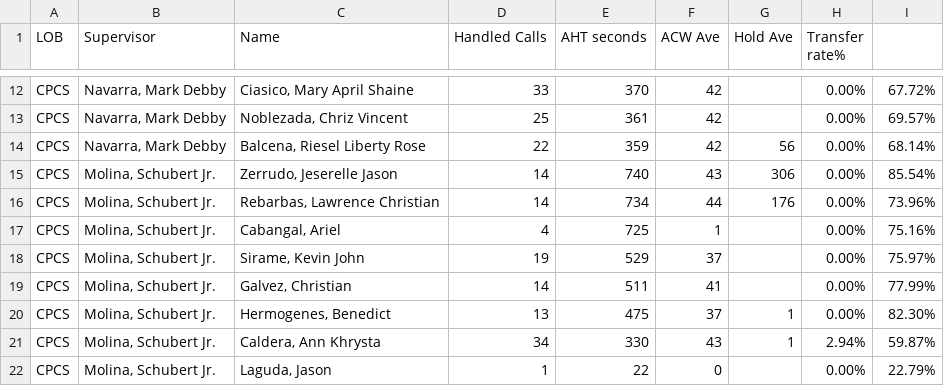
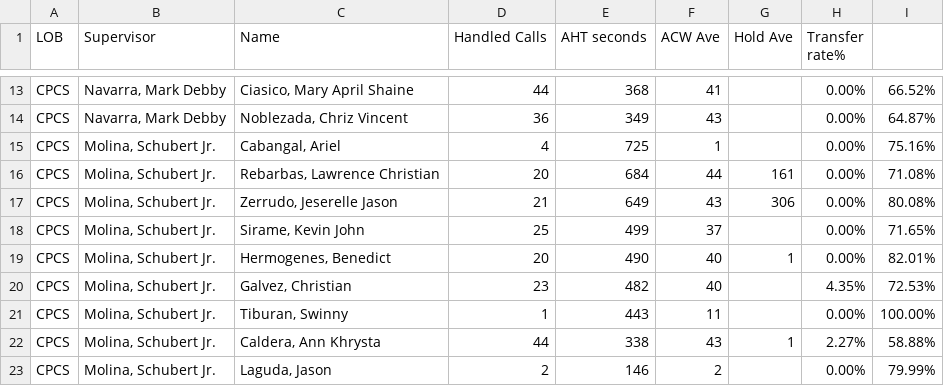
Before and after one commit to CGS-J/CPCS-AHT, a CSV file: cpcs.csv, drawn as a sheet; only a part is shown, gaps mark what is left out; removed rows and columns are numbered as before the commit, all else as after; the diff covers the shown part only; the diff names each change by its address in the sheet, - before the commit and + after, or states it on an @@ line.

```diff
--- a/cpcs.csv
+++ b/cpcs.csv
-D13 (Handled Calls): 33
+D13 (Handled Calls): 44
-E13 (AHT seconds): 370
+E13 (AHT seconds): 368
-F13 (ACW Ave): 42
+F13 (ACW Ave): 41
-I13: 67.72%
+I13: 66.52%
-D14 (Handled Calls): 25
+D14 (Handled Calls): 36
-E14 (AHT seconds): 361
+E14 (AHT seconds): 349
-F14 (ACW Ave): 42
+F14 (ACW Ave): 43
-I14: 69.57%
+I14: 64.87%
-row 14: CPCS | Navarra, Mark Debby | Balcena, Riesel Liberty Rose | 22 | 359 | 42 | 56 | 0.00% | 68.14%
-row 15: CPCS | Molina, Schubert Jr. | Zerrudo, Jeserelle Jason | 14 | 740 | 43 | 306 | 0.00% | 85.54%
-row 16: CPCS | Molina, Schubert Jr. | Rebarbas, Lawrence Christian | 14 | 734 | 44 | 176 | 0.00% | 73.96%
+row 16: CPCS | Molina, Schubert Jr. | Rebarbas, Lawrence Christian | 20 | 684 | 44 | 161 | 0.00% | 71.08%
+row 17: CPCS | Molina, Schubert Jr. | Zerrudo, Jeserelle Jason | 21 | 649 | 43 | 306 | 0.00% | 80.08%
-D18 (Handled Calls): 19
+D18 (Handled Calls): 25
-E18 (AHT seconds): 529
+E18 (AHT seconds): 499
-I18: 75.97%
+I18: 71.65%
-row 19: CPCS | Molina, Schubert Jr. | Galvez, Christian | 14 | 511 | 41 |  | 0.00% | 77.99%
-D19 (Handled Calls): 13
+D19 (Handled Calls): 20
-E19 (AHT seconds): 475
+E19 (AHT seconds): 490
-F19 (ACW Ave): 37
+F19 (ACW Ave): 40
-I19: 82.30%
+I19: 82.01%
+row 20: CPCS | Molina, Schubert Jr. | Galvez, Christian | 23 | 482 | 40 |  | 4.35% | 72.53%
+row 21: CPCS | Molina, Schubert Jr. | Tiburan, Swinny | 1 | 443 | 11 |  | 0.00% | 100.00%
-D22 (Handled Calls): 34
+D22 (Handled Calls): 44
-E22 (AHT seconds): 330
+E22 (AHT seconds): 338
-H22 (Transfer rate%): 2.94%
+H22 (Transfer rate%): 2.27%
-I22: 59.87%
+I22: 58.88%
-D23 (Handled Calls): 1
+D23 (Handled Calls): 2
-E23 (AHT seconds): 22
+E23 (AHT seconds): 146
-F23 (ACW Ave): 0
+F23 (ACW Ave): 2
-I23: 22.79%
+I23: 79.99%
```
Also changed, not shown: 5 added rows, 4 removed rows and 24 edited cells elsewhere in this file, cpcsAHT.csv, 1 other file.
